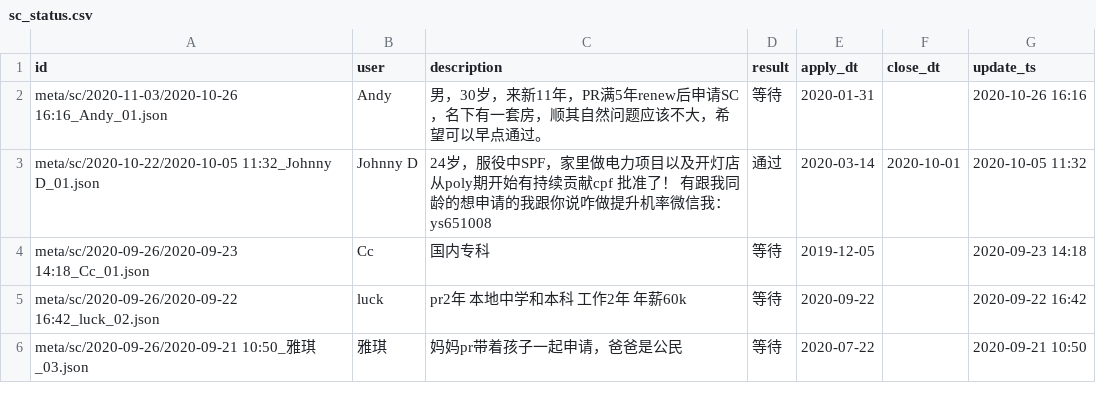
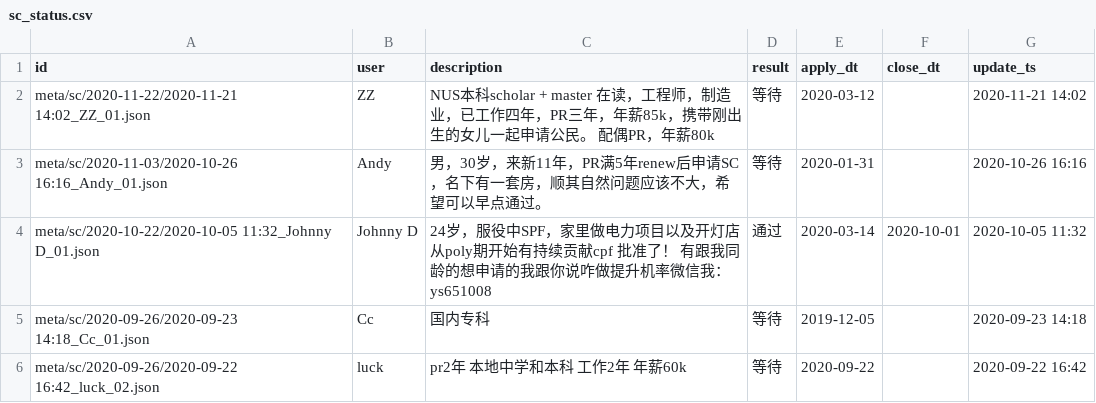
Before and after one commit to 6chaoran/singapore-pr-sc, a CSV file: data/sc_status.csv, drawn as a sheet; only a part is shown; the shorter side is filled out with more unchanged rows; the diff names each change by its address in the sheet, - before the commit and + after, or states it on an @@ line.

```diff
--- a/data/sc_status.csv
+++ b/data/sc_status.csv
+row 2: meta/sc/2020-11-22/2020-11-21 14:02_ZZ_01.json | ZZ | NUS本科scholar + master 在读，工程师，制造业，已工作四年，PR三年，年薪85k，携带刚出生的女儿一起申请公民。 配偶PR，年薪80k | 等待 | 2020-03-12 |  | 2020-11-21 14:02
```
Also changed, not shown: data/pr_status.csv.
